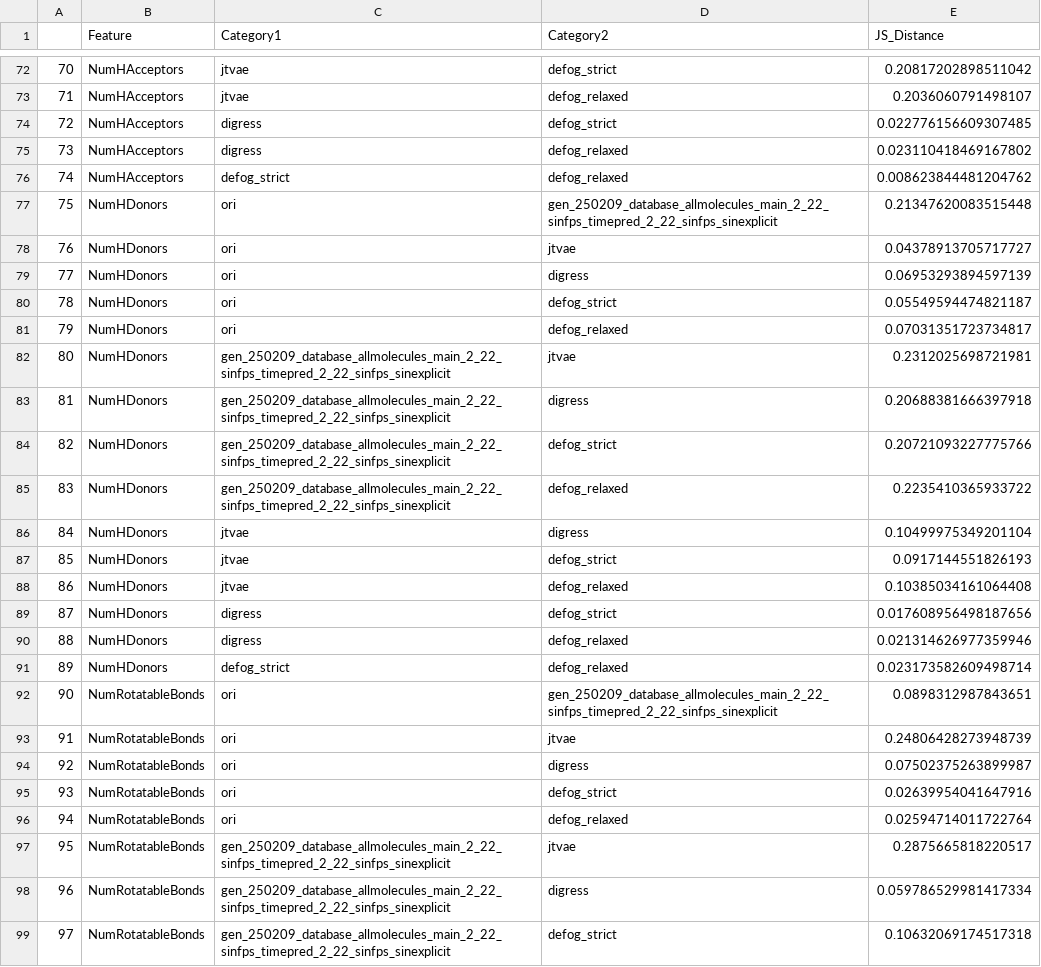
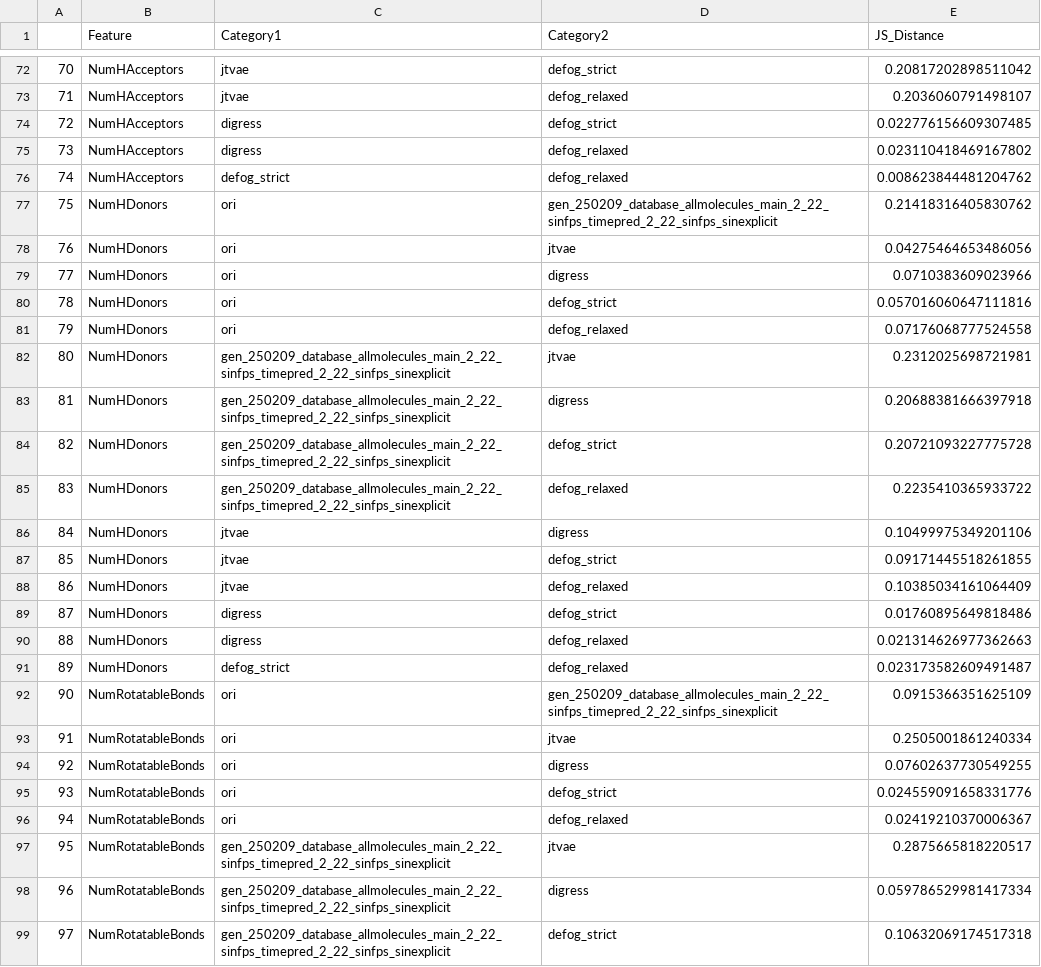
Before and after one commit to manurubo/CoCoGraph, a CSV file: mols_gen/250209_database_allmolecules_main_2_22_sinfps_timepred_2_22_sinfps_sinexplicit/graficas_guacamol_random_10K_composite_pubchem/DistBetweenDists.csv, drawn as a sheet; only a part is shown, gaps mark what is left out; the diff covers the shown part only.

```diff
--- a/mols_gen/250209_database_allmolecules_main_2_22_sinfps_timepred_2_22_sinfps_sinexplicit/graficas_guacamol_random_10K_composite_pubchem/DistBetweenDists.csv
+++ b/mols_gen/250209_database_allmolecules_main_2_22_sinfps_timepred_2_22_sinfps_sinexplicit/graficas_guacamol_random_10K_composite_pubchem/DistBetweenDists.csv
@@ -76,22 +76,22 @@
 74,NumHAcceptors,defog_strict,defog_relaxed,0.008623844481204762
-75,NumHDonors,ori,gen_250209_database_allmolecules_main_2_22_sinfps_timepred_2_22_sinfps_sinexplicit,0.21347620083515448
-76,NumHDonors,ori,jtvae,0.04378913705717727
-77,NumHDonors,ori,digress,0.06953293894597139
-78,NumHDonors,ori,defog_strict,0.05549594474821187
-79,NumHDonors,ori,defog_relaxed,0.07031351723734817
+75,NumHDonors,ori,gen_250209_database_allmolecules_main_2_22_sinfps_timepred_2_22_sinfps_sinexplicit,0.21418316405830762
+76,NumHDonors,ori,jtvae,0.04275464653486056
+77,NumHDonors,ori,digress,0.0710383609023966
+78,NumHDonors,ori,defog_strict,0.057016060647111816
+79,NumHDonors,ori,defog_relaxed,0.07176068777524558
 80,NumHDonors,gen_250209_database_allmolecules_main_2_22_sinfps_timepred_2_22_sinfps_sinexplicit,jtvae,0.2312025698721981
 81,NumHDonors,gen_250209_database_allmolecules_main_2_22_sinfps_timepred_2_22_sinfps_sinexplicit,digress,0.20688381666397918
-82,NumHDonors,gen_250209_database_allmolecules_main_2_22_sinfps_timepred_2_22_sinfps_sinexplicit,defog_strict,0.20721093227775766
+82,NumHDonors,gen_250209_database_allmolecules_main_2_22_sinfps_timepred_2_22_sinfps_sinexplicit,defog_strict,0.20721093227775728
 83,NumHDonors,gen_250209_database_allmolecules_main_2_22_sinfps_timepred_2_22_sinfps_sinexplicit,defog_relaxed,0.2235410365933722
-84,NumHDonors,jtvae,digress,0.10499975349201104
-85,NumHDonors,jtvae,defog_strict,0.0917144551826193
-86,NumHDonors,jtvae,defog_relaxed,0.10385034161064408
-87,NumHDonors,digress,defog_strict,0.017608956498187656
-88,NumHDonors,digress,defog_relaxed,0.021314626977359946
-89,NumHDonors,defog_strict,defog_relaxed,0.023173582609498714
-90,NumRotatableBonds,ori,gen_250209_database_allmolecules_main_2_22_sinfps_timepred_2_22_sinfps_sinexplicit,0.0898312987843651
-91,NumRotatableBonds,ori,jtvae,0.24806428273948739
-92,NumRotatableBonds,ori,digress,0.07502375263899987
-93,NumRotatableBonds,ori,defog_strict,0.02639954041647916
-94,NumRotatableBonds,ori,defog_relaxed,0.02594714011722764
+84,NumHDonors,jtvae,digress,0.10499975349201106
+85,NumHDonors,jtvae,defog_strict,0.09171445518261855
+86,NumHDonors,jtvae,defog_relaxed,0.10385034161064409
+87,NumHDonors,digress,defog_strict,0.01760895649818486
+88,NumHDonors,digress,defog_relaxed,0.021314626977362663
+89,NumHDonors,defog_strict,defog_relaxed,0.023173582609491487
+90,NumRotatableBonds,ori,gen_250209_database_allmolecules_main_2_22_sinfps_timepred_2_22_sinfps_sinexplicit,0.0915366351625109
+91,NumRotatableBonds,ori,jtvae,0.2505001861240334
+92,NumRotatableBonds,ori,digress,0.07602637730549255
+93,NumRotatableBonds,ori,defog_strict,0.024559091658331776
+94,NumRotatableBonds,ori,defog_relaxed,0.02419210370006367
 95,NumRotatableBonds,gen_250209_database_allmolecules_main_2_22_sinfps_timepred_2_22_sinfps_sinexplicit,jtvae,0.2875665818220517
```
Also changed, not shown: 59 edited cells elsewhere in this file, mols_gen/250209_database_allmolecules_main_2_22_sinfps_timepred_2_22_sinfps_sinexplicit/graficas_guacamol_random_10K_composite_pubchem/js_distances_kde.csv, mols_gen/250209_database_allmolecules_main_2_22_sinfps_timepred_2_22_sinfps_sinexplicit/graficas_random_10K_positive_approach_pubchem/DistBetweenDists.csv, 31 other files.
